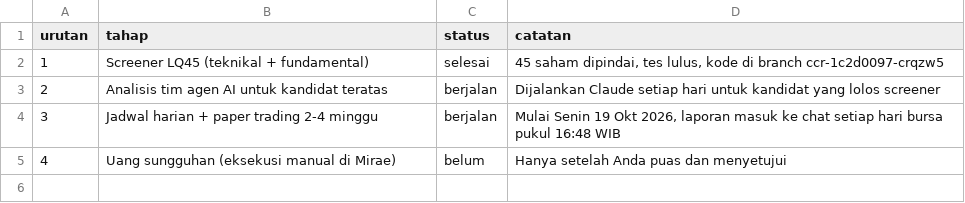
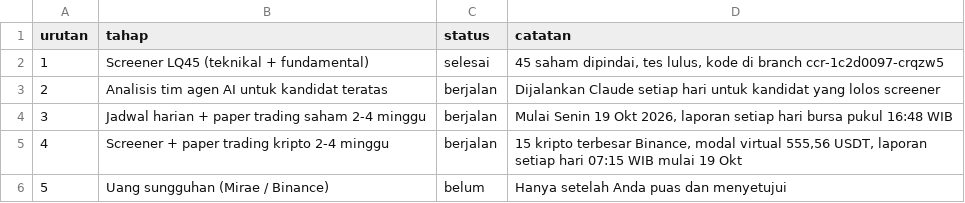
Before and after one commit to aamutakaliman-gif/TradingAgents, a CSV file: idx_bot/paper/dashboard/progres.csv, drawn as a sheet.

```diff
--- a/idx_bot/paper/dashboard/progres.csv
+++ b/idx_bot/paper/dashboard/progres.csv
@@ -3,3 +3,4 @@ urutan,tahap,status,catatan
 2,Analisis tim agen AI untuk kandidat teratas,berjalan,Dijalankan Claude setiap hari untuk kandidat yang lolos screener
-3,Jadwal harian + paper trading 2-4 minggu,berjalan,"Mulai Senin 19 Okt 2026, laporan masuk ke chat setiap hari bursa pukul 16:48 WIB"
-4,Uang sungguhan (eksekusi manual di Mirae),belum,Hanya setelah Anda puas dan menyetujui
+3,Jadwal harian + paper trading saham 2-4 minggu,berjalan,"Mulai Senin 19 Okt 2026, laporan setiap hari bursa pukul 16:48 WIB"
+4,Screener + paper trading kripto 2-4 minggu,berjalan,"15 kripto terbesar Binance, modal virtual 555,56 USDT, laporan setiap hari 07:15 WIB mulai 19 Okt"
+5,Uang sungguhan (Mirae / Binance),belum,Hanya setelah Anda puas dan menyetujui
```
Also changed, not shown: 17 other files.
